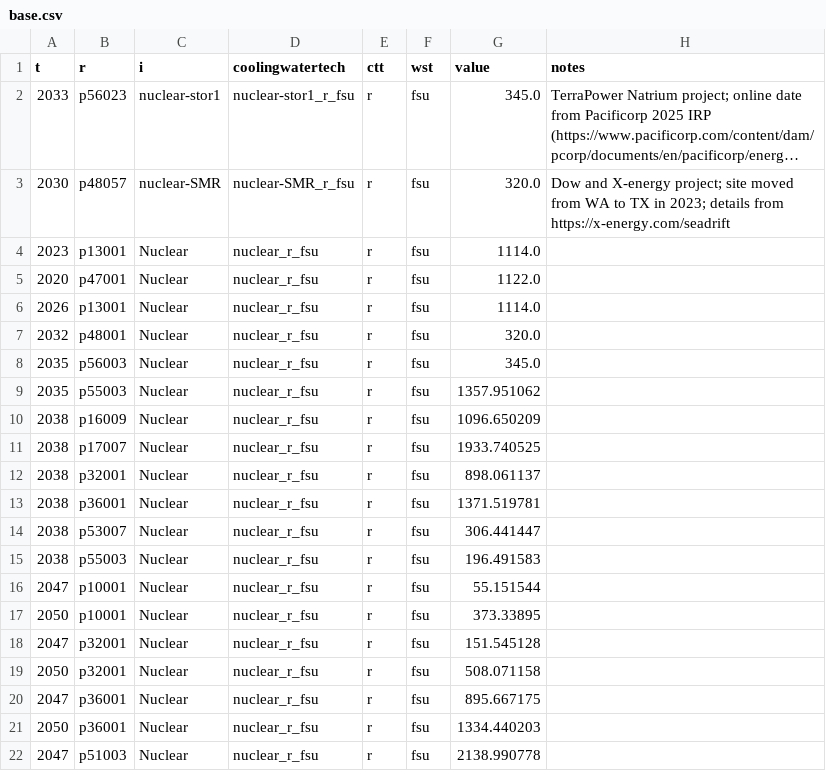
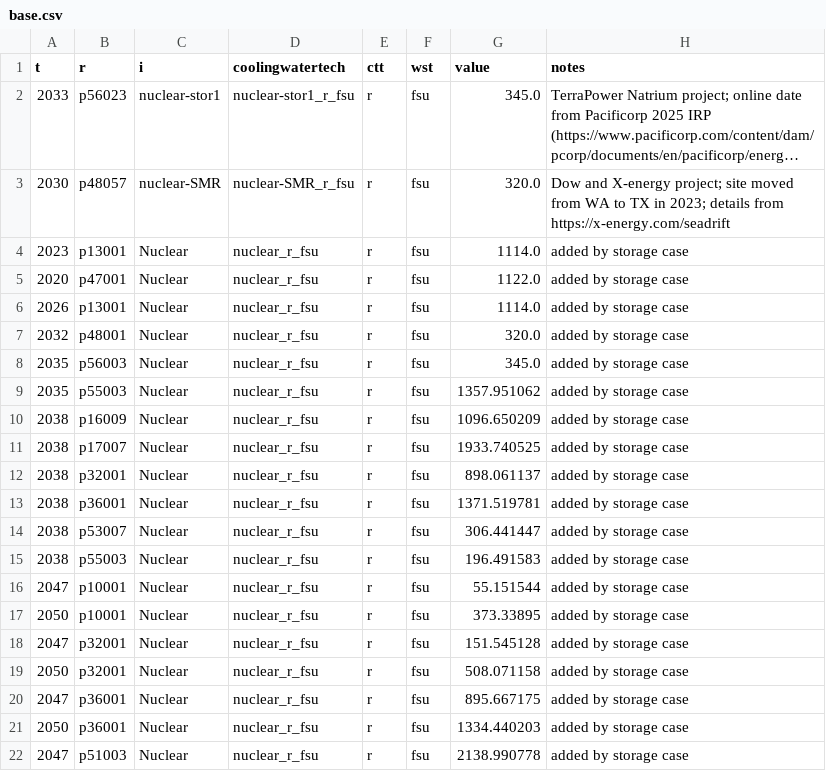
Before and after one commit to NatLabRockies/ReEDS-2.0, a CSV file: inputs/userinput/demonstration_files/base.csv, drawn as a sheet; long unchanged cells end in ….

```diff
--- a/inputs/userinput/demonstration_files/base.csv
+++ b/inputs/userinput/demonstration_files/base.csv
@@ -3,20 +3,20 @@ t,r,i,coolingwatertech,ctt,wst,value,notes
 2030,p48057,nuclear-SMR,nuclear-SMR_r_fsu,r,fsu,320.0,Dow and X-energy project; site moved from WA to TX in 2023; details from https://x-energy.com/seadrift
-2023,p13001,Nuclear,nuclear_r_fsu,r,fsu,1114.0,
-2020,p47001,Nuclear,nuclear_r_fsu,r,fsu,1122.0,
-2026,p13001,Nuclear,nuclear_r_fsu,r,fsu,1114.0,
-2032,p48001,Nuclear,nuclear_r_fsu,r,fsu,320.0,
-2035,p56003,Nuclear,nuclear_r_fsu,r,fsu,345.0,
-2035,p55003,Nuclear,nuclear_r_fsu,r,fsu,1357.951062,
-2038,p16009,Nuclear,nuclear_r_fsu,r,fsu,1096.650209,
-2038,p17007,Nuclear,nuclear_r_fsu,r,fsu,1933.740525,
-2038,p32001,Nuclear,nuclear_r_fsu,r,fsu,898.061137,
-2038,p36001,Nuclear,nuclear_r_fsu,r,fsu,1371.519781,
-2038,p53007,Nuclear,nuclear_r_fsu,r,fsu,306.441447,
-2038,p55003,Nuclear,nuclear_r_fsu,r,fsu,196.491583,
-2047,p10001,Nuclear,nuclear_r_fsu,r,fsu,55.151544,
-2050,p10001,Nuclear,nuclear_r_fsu,r,fsu,373.33895,
-2047,p32001,Nuclear,nuclear_r_fsu,r,fsu,151.545128,
-2050,p32001,Nuclear,nuclear_r_fsu,r,fsu,508.071158,
-2047,p36001,Nuclear,nuclear_r_fsu,r,fsu,895.667175,
-2050,p36001,Nuclear,nuclear_r_fsu,r,fsu,1334.440203,
-2047,p51003,Nuclear,nuclear_r_fsu,r,fsu,2138.990778,
+2023,p13001,Nuclear,nuclear_r_fsu,r,fsu,1114.0,added by storage case
+2020,p47001,Nuclear,nuclear_r_fsu,r,fsu,1122.0,added by storage case
+2026,p13001,Nuclear,nuclear_r_fsu,r,fsu,1114.0,added by storage case
+2032,p48001,Nuclear,nuclear_r_fsu,r,fsu,320.0,added by storage case
+2035,p56003,Nuclear,nuclear_r_fsu,r,fsu,345.0,added by storage case
+2035,p55003,Nuclear,nuclear_r_fsu,r,fsu,1357.951062,added by storage case
+2038,p16009,Nuclear,nuclear_r_fsu,r,fsu,1096.650209,added by storage case
+2038,p17007,Nuclear,nuclear_r_fsu,r,fsu,1933.740525,added by storage case
+2038,p32001,Nuclear,nuclear_r_fsu,r,fsu,898.061137,added by storage case
+2038,p36001,Nuclear,nuclear_r_fsu,r,fsu,1371.519781,added by storage case
+2038,p53007,Nuclear,nuclear_r_fsu,r,fsu,306.441447,added by storage case
+2038,p55003,Nuclear,nuclear_r_fsu,r,fsu,196.491583,added by storage case
+2047,p10001,Nuclear,nuclear_r_fsu,r,fsu,55.151544,added by storage case
+2050,p10001,Nuclear,nuclear_r_fsu,r,fsu,373.33895,added by storage case
+2047,p32001,Nuclear,nuclear_r_fsu,r,fsu,151.545128,added by storage case
+2050,p32001,Nuclear,nuclear_r_fsu,r,fsu,508.071158,added by storage case
+2047,p36001,Nuclear,nuclear_r_fsu,r,fsu,895.667175,added by storage case
+2050,p36001,Nuclear,nuclear_r_fsu,r,fsu,1334.440203,added by storage case
+2047,p51003,Nuclear,nuclear_r_fsu,r,fsu,2138.990778,added by storage case
```
Also changed, not shown: cases_nuclearnostormandatesdemo.csv, inputs/userinput/demonstration_files/default.csv.
